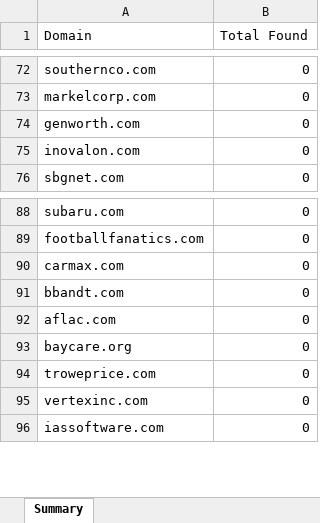
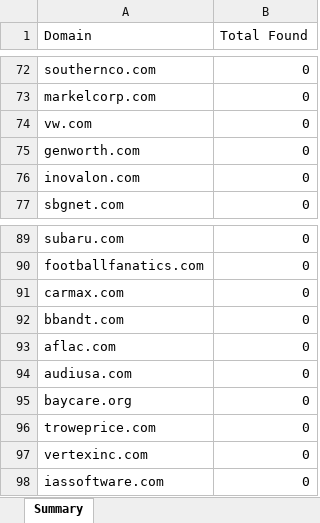
Before and after one commit to EsteMac/linkedin-list-builder, an Excel workbook: email-builder-output.xlsx, sheet Summary, drawn as a sheet; only a part is shown, gaps mark what is left out; values as stored, in another font and other column widths than the file's, no borders; the diff names each change by its address in the sheet, - before the commit and + after, or states it on an @@ line.

```diff
--- a/email-builder-output.xlsx (sheet Summary)
+++ b/email-builder-output.xlsx (sheet Summary)
+row 74: vw.com | 0
+row 94: audiusa.com | 0
```
Also changed, not shown: 2 other files.
